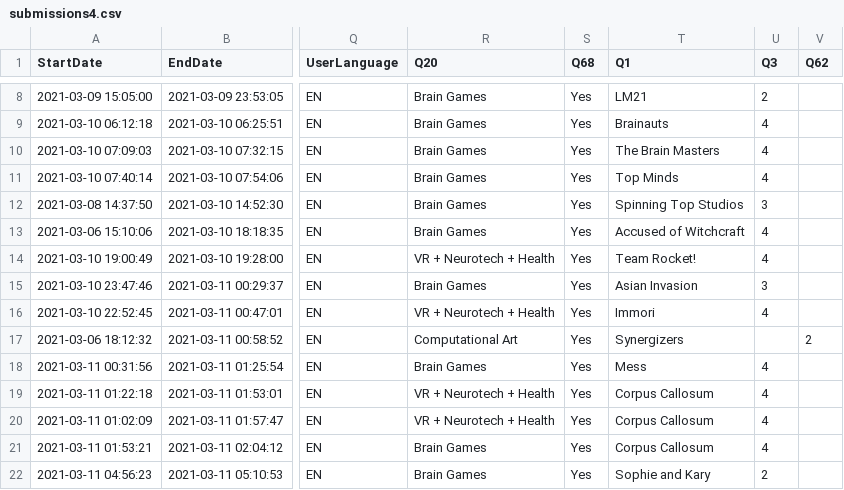
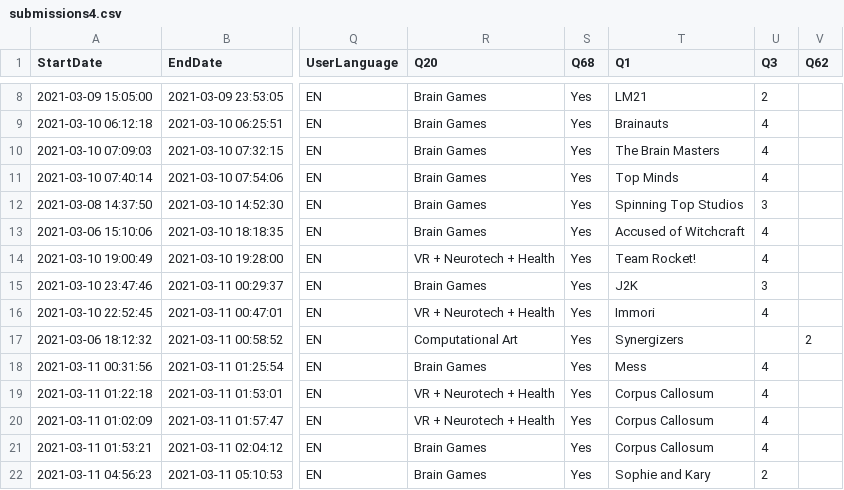
Before and after one commit to brainsatplay/brainsatplay.github.io, a CSV file: competition/submissions/submissions4.csv, drawn as a sheet; only a part is shown, gaps mark what is left out; the diff names each change by its address in the sheet, - before the commit and + after, or states it on an @@ line.

Commit message:
Changed name

```diff
--- a/competition/submissions/submissions4.csv
+++ b/competition/submissions/submissions4.csv
-T15 (Q1): Asian Invasion
+T15 (Q1): J2K
```
